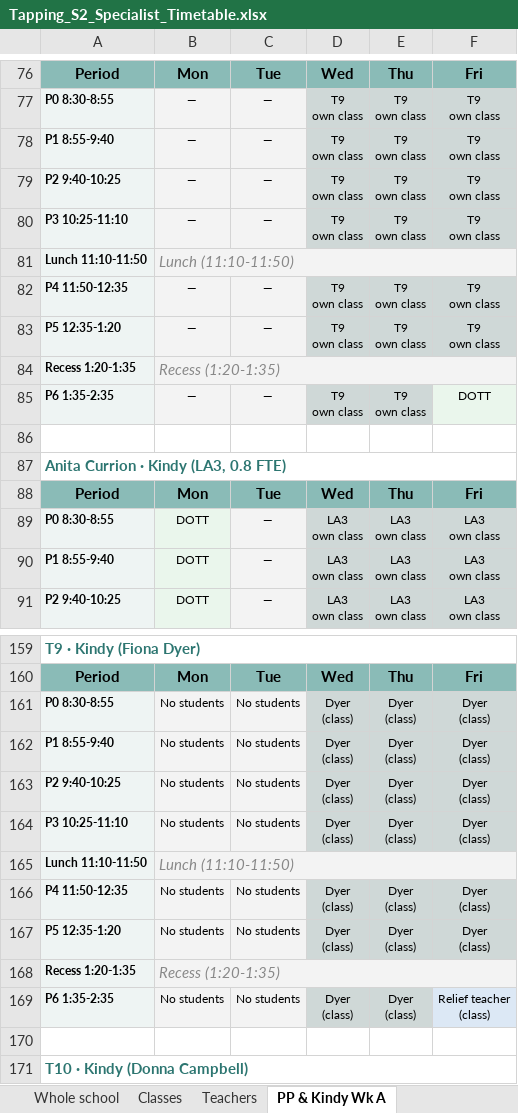
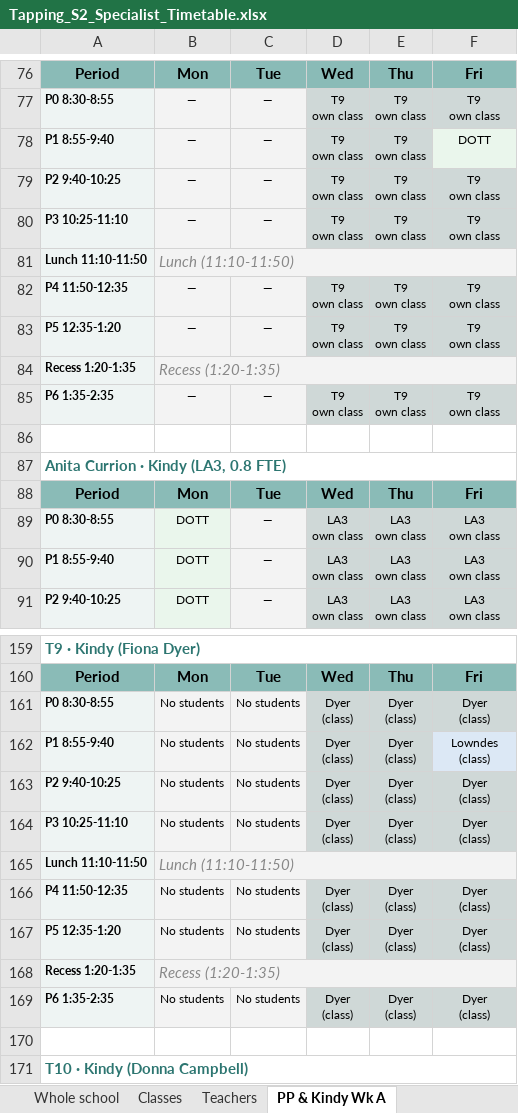
Before and after one commit to btrpchev/tapping-s2-timetable, an Excel workbook: Tapping_S2_Specialist_Timetable.xlsx, sheet PP & Kindy Wk A, drawn as a sheet; only a part is shown, gaps mark what is left out; values as stored, in another font and other column widths than the file's, no borders; ↵ is a line break in a cell; the diff names each change by its address in the sheet, - before the commit and + after, or states it on an @@ line.

```diff
--- a/Tapping_S2_Specialist_Timetable.xlsx (sheet PP & Kindy Wk A)
+++ b/Tapping_S2_Specialist_Timetable.xlsx (sheet PP & Kindy Wk A)
-F78: T9 ↵ own class
+F78: DOTT
-F78 fill: #CFD8D7
+F78 fill: #EAF6EC
-F85: DOTT
+F85: T9 ↵ own class
-F85 fill: #EAF6EC
+F85 fill: #CFD8D7
-F162: Dyer ↵ (class)
+F162: Lowndes ↵ (class)
-F162 fill: #CFD8D7
+F162 fill: #DCE8F5
-F169: Relief teacher ↵ (class)
+F169: Dyer ↵ (class)
-F169 fill: #DCE8F5
+F169 fill: #CFD8D7
```
Also changed, not shown: sheet PP & Kindy Wk B, sheet Verification, sheet Teachers, 6 other files.
